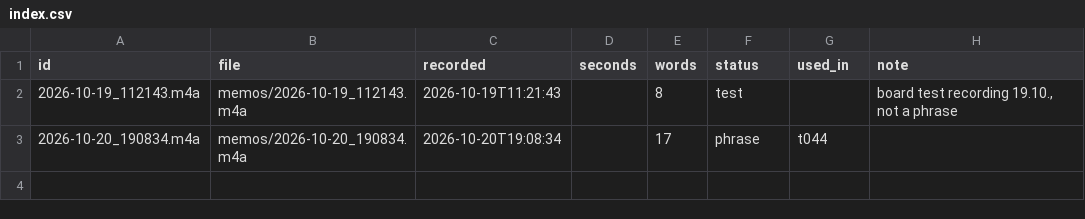
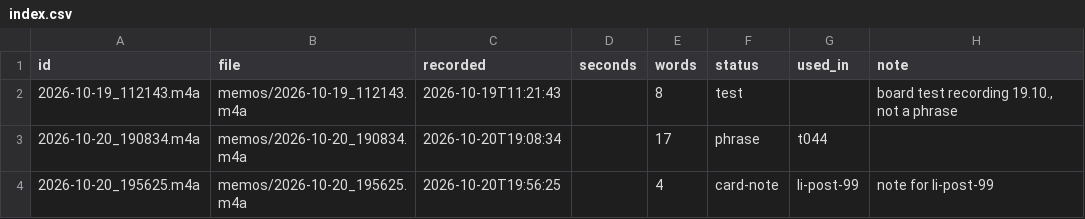
Before and after one commit to llitaa/social_board, a CSV file: library/memos/index.csv, drawn as a sheet.

Commit message:
spoken notes per card: Record a note → transcribed in the fast chain → applied as a change decision from decisions-local → redraft and learn; record buttons unselectable; Schedule explanation removed; note placeholder

```diff
--- a/library/memos/index.csv
+++ b/library/memos/index.csv
@@ -3 +3,2 @@ id,file,recorded,seconds,words,status,used_in,note
 2026-10-20_190834.m4a,memos/2026-10-20_190834.m4a,2026-10-20T19:08:34,,17,phrase,t044,
+2026-10-20_195625.m4a,memos/2026-10-20_195625.m4a,2026-10-20T19:56:25,,4,card-note,li-post-99,note for li-post-99
```
Also changed, not shown: library/log/post-decisions.csv, 8 other files.
